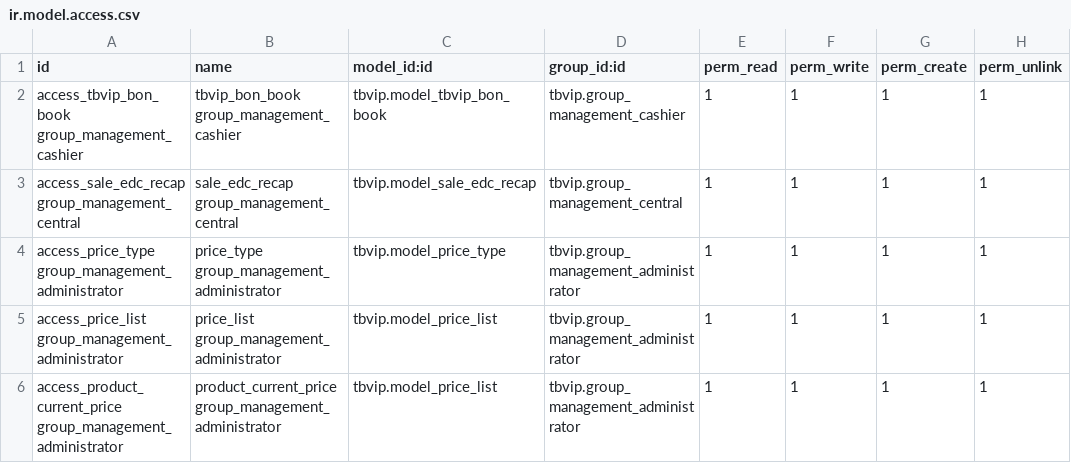
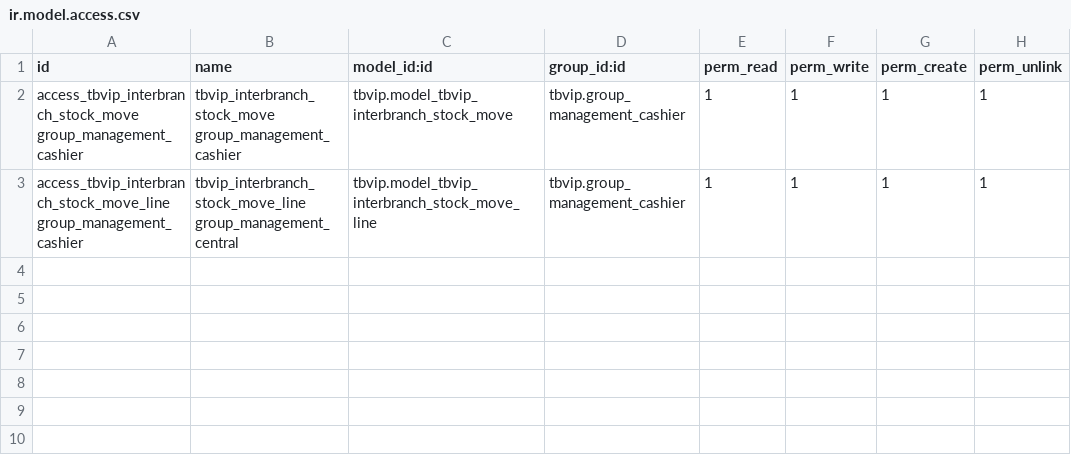
Before and after one commit to fxteguhab/tbvip, a CSV file: security/ir.model.access.csv, drawn as a sheet.

Commit message:
Add ir.model.access for interbranch models

```diff
--- a/security/ir.model.access.csv
+++ b/security/ir.model.access.csv
@@ -1,6 +1,3 @@
 id,name,model_id:id,group_id:id,perm_read,perm_write,perm_create,perm_unlink
-access_tbvip_bon_book group_management_cashier,tbvip_bon_book group_management_cashier,tbvip.model_tbvip_bon_book,tbvip.group_management_cashier,1,1,1,1
-access_sale_edc_recap group_management_central,sale_edc_recap group_management_central,tbvip.model_sale_edc_recap,tbvip.group_management_central,1,1,1,1
-access_price_type group_management_administrator,price_type group_management_administrator,tbvip.model_price_type,tbvip.group_management_administrator,1,1,1,1
-access_price_list group_management_administrator,price_list group_management_administrator,tbvip.model_price_list,tbvip.group_management_administrator,1,1,1,1
-access_product_current_price group_management_administrator,product_current_price group_management_administrator,tbvip.model_price_list,tbvip.group_management_administrator,1,1,1,1
+access_tbvip_interbranch_stock_move group_management_cashier,tbvip_interbranch_stock_move group_management_cashier,tbvip.model_tbvip_interbranch_stock_move,tbvip.group_management_cashier,1,1,1,1
+access_tbvip_interbranch_stock_move_line group_management_cashier,tbvip_interbranch_stock_move_line group_management_central,tbvip.model_tbvip_interbranch_stock_move_line,tbvip.group_management_cashier,1,1,1,1
```
Also changed, not shown: 1 other file.
